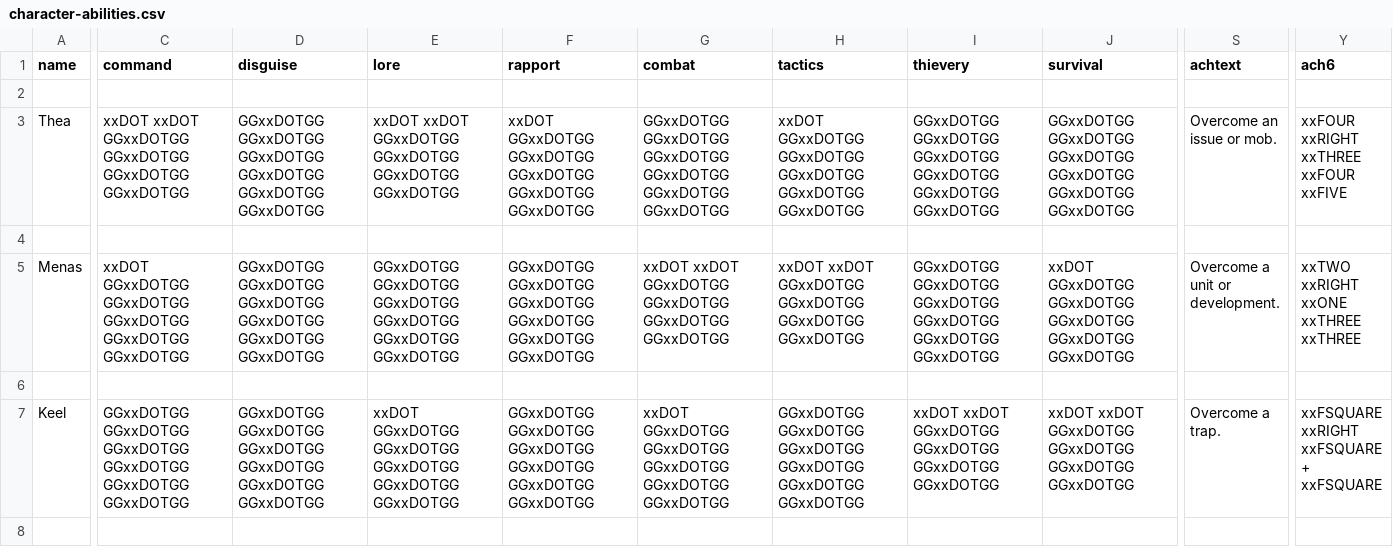
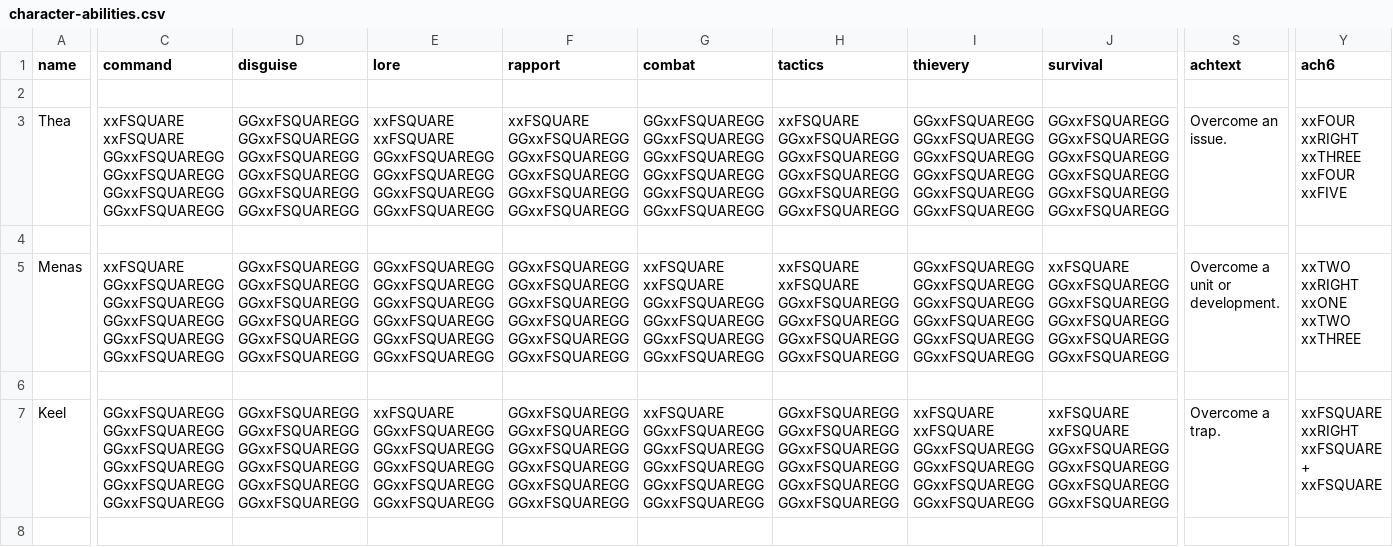
Before and after one commit to ziapeltagames/six-winters, a CSV file: csv/character-abilities.csv, drawn as a sheet; only a part is shown, gaps mark what is left out; the diff covers the shown part only; the diff names each change by its address in the sheet, - before the commit and + after, or states it on an @@ line.

```diff
--- a/csv/character-abilities.csv
+++ b/csv/character-abilities.csv
-C3 (command): xxDOT xxDOT GGxxDOTGG GGxxDOTGG GGxxDOTGG GGxxDOTGG
+C3 (command): xxFSQUARE xxFSQUARE GGxxFSQUAREGG GGxxFSQUAREGG GGxxFSQUAREGG GGxxFSQUAREGG
-D3 (disguise): GGxxDOTGG GGxxDOTGG GGxxDOTGG GGxxDOTGG GGxxDOTGG GGxxDOTGG
+D3 (disguise): GGxxFSQUAREGG GGxxFSQUAREGG GGxxFSQUAREGG GGxxFSQUAREGG GGxxFSQUAREGG GGxxFSQUAREGG
-E3 (lore): xxDOT xxDOT GGxxDOTGG GGxxDOTGG GGxxDOTGG GGxxDOTGG
+E3 (lore): xxFSQUARE xxFSQUARE GGxxFSQUAREGG GGxxFSQUAREGG GGxxFSQUAREGG GGxxFSQUAREGG
-F3 (rapport): xxDOT GGxxDOTGG GGxxDOTGG GGxxDOTGG GGxxDOTGG GGxxDOTGG
+F3 (rapport): xxFSQUARE GGxxFSQUAREGG GGxxFSQUAREGG GGxxFSQUAREGG GGxxFSQUAREGG GGxxFSQUAREGG
-G3 (combat): GGxxDOTGG GGxxDOTGG GGxxDOTGG GGxxDOTGG GGxxDOTGG GGxxDOTGG
+G3 (combat): GGxxFSQUAREGG GGxxFSQUAREGG GGxxFSQUAREGG GGxxFSQUAREGG GGxxFSQUAREGG GGxxFSQUAREGG
-H3 (tactics): xxDOT GGxxDOTGG GGxxDOTGG GGxxDOTGG GGxxDOTGG GGxxDOTGG
+H3 (tactics): xxFSQUARE GGxxFSQUAREGG GGxxFSQUAREGG GGxxFSQUAREGG GGxxFSQUAREGG GGxxFSQUAREGG
-I3 (thievery): GGxxDOTGG GGxxDOTGG GGxxDOTGG GGxxDOTGG GGxxDOTGG GGxxDOTGG
+I3 (thievery): GGxxFSQUAREGG GGxxFSQUAREGG GGxxFSQUAREGG GGxxFSQUAREGG GGxxFSQUAREGG GGxxFSQUAREGG
-J3 (survival): GGxxDOTGG GGxxDOTGG GGxxDOTGG GGxxDOTGG GGxxDOTGG GGxxDOTGG
+J3 (survival): GGxxFSQUAREGG GGxxFSQUAREGG GGxxFSQUAREGG GGxxFSQUAREGG GGxxFSQUAREGG GGxxFSQUAREGG
-S3 (achtext): Overcome an issue or mob.
+S3 (achtext): Overcome an issue.
-C5 (command): xxDOT GGxxDOTGG GGxxDOTGG GGxxDOTGG GGxxDOTGG GGxxDOTGG
+C5 (command): xxFSQUARE GGxxFSQUAREGG GGxxFSQUAREGG GGxxFSQUAREGG GGxxFSQUAREGG GGxxFSQUAREGG
-D5 (disguise): GGxxDOTGG GGxxDOTGG GGxxDOTGG GGxxDOTGG GGxxDOTGG GGxxDOTGG
+D5 (disguise): GGxxFSQUAREGG GGxxFSQUAREGG GGxxFSQUAREGG GGxxFSQUAREGG GGxxFSQUAREGG GGxxFSQUAREGG
-E5 (lore): GGxxDOTGG GGxxDOTGG GGxxDOTGG GGxxDOTGG GGxxDOTGG GGxxDOTGG
+E5 (lore): GGxxFSQUAREGG GGxxFSQUAREGG GGxxFSQUAREGG GGxxFSQUAREGG GGxxFSQUAREGG GGxxFSQUAREGG
-F5 (rapport): GGxxDOTGG GGxxDOTGG GGxxDOTGG GGxxDOTGG GGxxDOTGG GGxxDOTGG
+F5 (rapport): GGxxFSQUAREGG GGxxFSQUAREGG GGxxFSQUAREGG GGxxFSQUAREGG GGxxFSQUAREGG GGxxFSQUAREGG
-G5 (combat): xxDOT xxDOT GGxxDOTGG GGxxDOTGG GGxxDOTGG GGxxDOTGG
+G5 (combat): xxFSQUARE xxFSQUARE GGxxFSQUAREGG GGxxFSQUAREGG GGxxFSQUAREGG GGxxFSQUAREGG
-H5 (tactics): xxDOT xxDOT GGxxDOTGG GGxxDOTGG GGxxDOTGG GGxxDOTGG
+H5 (tactics): xxFSQUARE xxFSQUARE GGxxFSQUAREGG GGxxFSQUAREGG GGxxFSQUAREGG GGxxFSQUAREGG
-I5 (thievery): GGxxDOTGG GGxxDOTGG GGxxDOTGG GGxxDOTGG GGxxDOTGG GGxxDOTGG
+I5 (thievery): GGxxFSQUAREGG GGxxFSQUAREGG GGxxFSQUAREGG GGxxFSQUAREGG GGxxFSQUAREGG GGxxFSQUAREGG
-J5 (survival): xxDOT GGxxDOTGG GGxxDOTGG GGxxDOTGG GGxxDOTGG GGxxDOTGG
+J5 (survival): xxFSQUARE GGxxFSQUAREGG GGxxFSQUAREGG GGxxFSQUAREGG GGxxFSQUAREGG GGxxFSQUAREGG
-Y5 (ach6): xxTWO xxRIGHT xxONE xxTHREE xxTHREE
+Y5 (ach6): xxTWO xxRIGHT xxONE xxTWO xxTHREE
-C7 (command): GGxxDOTGG GGxxDOTGG GGxxDOTGG GGxxDOTGG GGxxDOTGG GGxxDOTGG
+C7 (command): GGxxFSQUAREGG GGxxFSQUAREGG GGxxFSQUAREGG GGxxFSQUAREGG GGxxFSQUAREGG GGxxFSQUAREGG
-D7 (disguise): GGxxDOTGG GGxxDOTGG GGxxDOTGG GGxxDOTGG GGxxDOTGG GGxxDOTGG
+D7 (disguise): GGxxFSQUAREGG GGxxFSQUAREGG GGxxFSQUAREGG GGxxFSQUAREGG GGxxFSQUAREGG GGxxFSQUAREGG
-E7 (lore): xxDOT GGxxDOTGG GGxxDOTGG GGxxDOTGG GGxxDOTGG GGxxDOTGG
+E7 (lore): xxFSQUARE GGxxFSQUAREGG GGxxFSQUAREGG GGxxFSQUAREGG GGxxFSQUAREGG GGxxFSQUAREGG
-F7 (rapport): GGxxDOTGG GGxxDOTGG GGxxDOTGG GGxxDOTGG GGxxDOTGG GGxxDOTGG
+F7 (rapport): GGxxFSQUAREGG GGxxFSQUAREGG GGxxFSQUAREGG GGxxFSQUAREGG GGxxFSQUAREGG GGxxFSQUAREGG
-G7 (combat): xxDOT GGxxDOTGG GGxxDOTGG GGxxDOTGG GGxxDOTGG GGxxDOTGG
+G7 (combat): xxFSQUARE GGxxFSQUAREGG GGxxFSQUAREGG GGxxFSQUAREGG GGxxFSQUAREGG GGxxFSQUAREGG
-H7 (tactics): GGxxDOTGG GGxxDOTGG GGxxDOTGG GGxxDOTGG GGxxDOTGG GGxxDOTGG
+H7 (tactics): GGxxFSQUAREGG GGxxFSQUAREGG GGxxFSQUAREGG GGxxFSQUAREGG GGxxFSQUAREGG GGxxFSQUAREGG
-I7 (thievery): xxDOT xxDOT GGxxDOTGG GGxxDOTGG GGxxDOTGG GGxxDOTGG
+I7 (thievery): xxFSQUARE xxFSQUARE GGxxFSQUAREGG GGxxFSQUAREGG GGxxFSQUAREGG GGxxFSQUAREGG
-J7 (survival): xxDOT xxDOT GGxxDOTGG GGxxDOTGG GGxxDOTGG GGxxDOTGG
+J7 (survival): xxFSQUARE xxFSQUARE GGxxFSQUAREGG GGxxFSQUAREGG GGxxFSQUAREGG GGxxFSQUAREGG
```
Also changed, not shown: 35 edited cells elsewhere in this file, csv/location-cards.csv, csv/obstacle-cards.csv, 1 other file.
